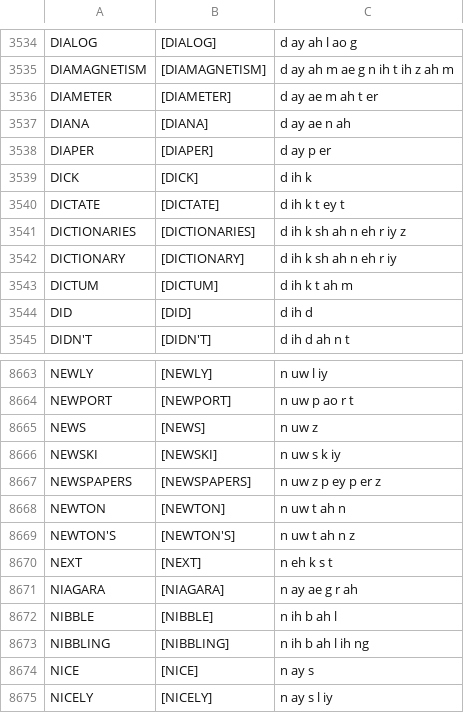
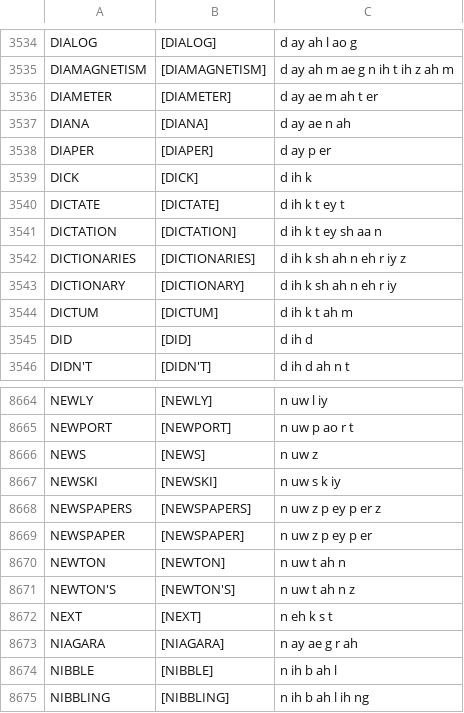
Before and after one commit to aleixsacrest/julius-cesar, a CSV file: language_models/dict.csv, drawn as a sheet; only a part is shown, gaps mark what is left out; the shorter side is filled out with more unchanged rows.

```diff
--- a/language_models/dict.csv
+++ b/language_models/dict.csv
@@ -3540,2 +3540,3 @@ DICK;[DICK];d ih k
 DICTATE;[DICTATE];d ih k t ey t
+DICTATION;[DICTATION];d ih k t ey sh aa n
 DICTIONARIES;[DICTIONARIES];d ih k sh ah n eh r iy z
@@ -8667,2 +8668,3 @@ NEWSKI;[NEWSKI];n uw s k iy
 NEWSPAPERS;[NEWSPAPERS];n uw z p ey p er z
+NEWSPAPER;[NEWSPAPER];n uw z p ey p er
 NEWTON;[NEWTON];n uw t ah n
```
Also changed, not shown: 11 other files.
